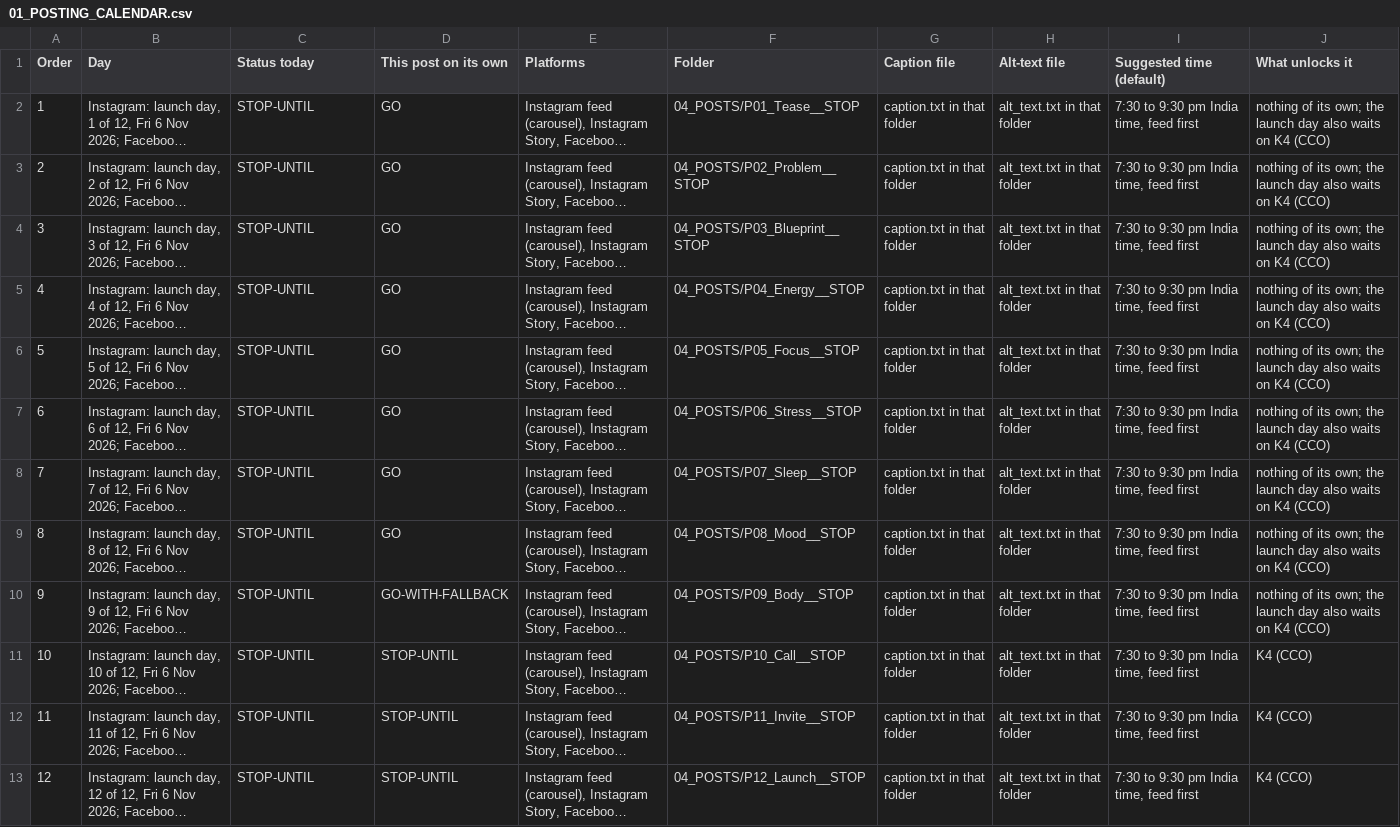
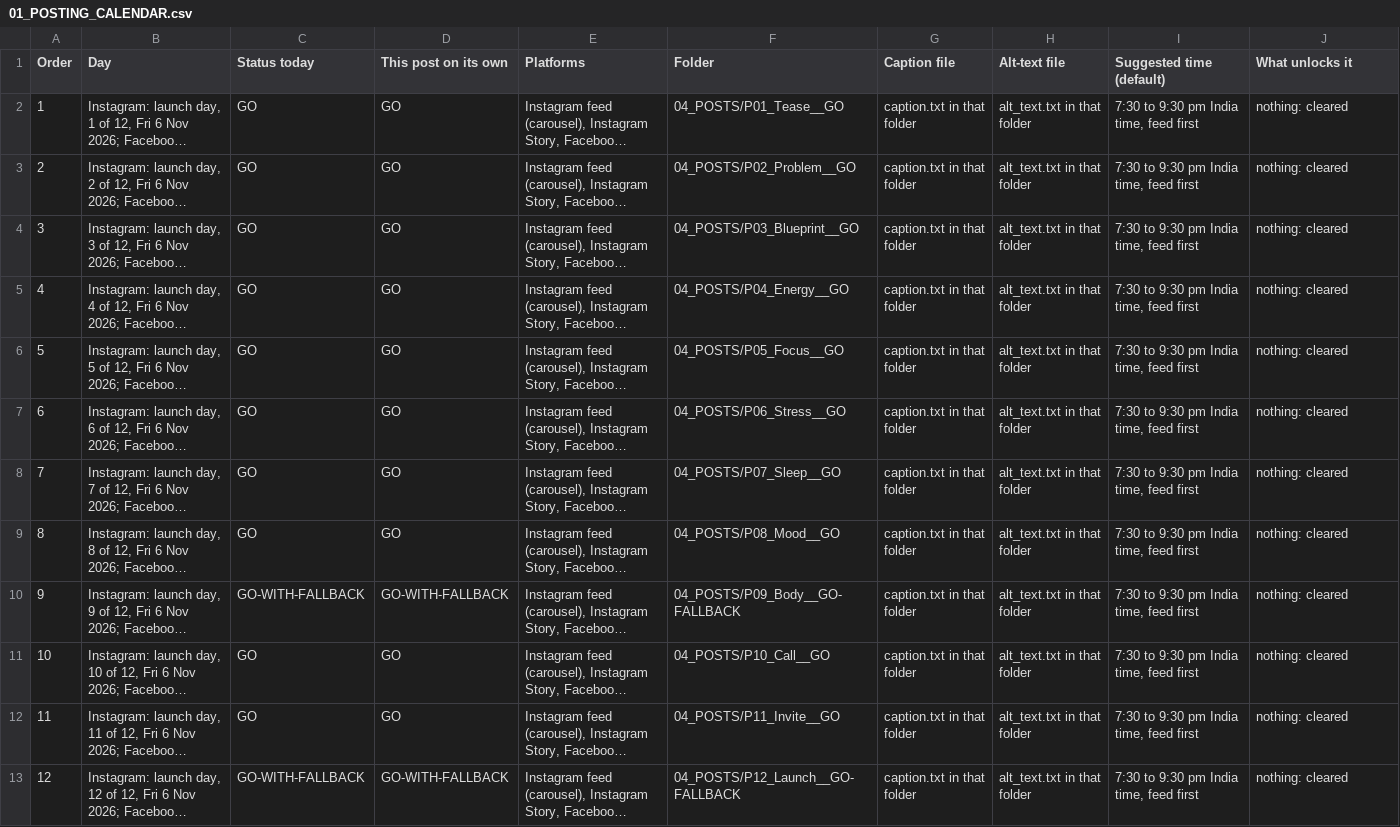
Before and after one commit to annotatory/one-picture-gheoa6, a CSV file: team/01_POSTING_CALENDAR.csv, drawn as a sheet; long unchanged cells end in …; the diff names each change by its address in the sheet, - before the commit and + after, or states it on an @@ line.

```diff
--- a/team/01_POSTING_CALENDAR.csv
+++ b/team/01_POSTING_CALENDAR.csv
-C2:C9 (Status today): STOP-UNTIL
+C2:C9 (Status today): GO
-F2 (Folder): 04_POSTS/P01_Tease__STOP
+F2 (Folder): 04_POSTS/P01_Tease__GO
-J2:J10 (What unlocks it): nothing of its own; the launch day also waits on K4 (CCO)
+J2:J10 (What unlocks it): nothing: cleared
-F3 (Folder): 04_POSTS/P02_Problem__STOP
+F3 (Folder): 04_POSTS/P02_Problem__GO
-F4 (Folder): 04_POSTS/P03_Blueprint__STOP
+F4 (Folder): 04_POSTS/P03_Blueprint__GO
-F5 (Folder): 04_POSTS/P04_Energy__STOP
+F5 (Folder): 04_POSTS/P04_Energy__GO
-F6 (Folder): 04_POSTS/P05_Focus__STOP
+F6 (Folder): 04_POSTS/P05_Focus__GO
-F7 (Folder): 04_POSTS/P06_Stress__STOP
+F7 (Folder): 04_POSTS/P06_Stress__GO
-F8 (Folder): 04_POSTS/P07_Sleep__STOP
+F8 (Folder): 04_POSTS/P07_Sleep__GO
-F9 (Folder): 04_POSTS/P08_Mood__STOP
+F9 (Folder): 04_POSTS/P08_Mood__GO
-C10 (Status today): STOP-UNTIL
+C10 (Status today): GO-WITH-FALLBACK
-F10 (Folder): 04_POSTS/P09_Body__STOP
+F10 (Folder): 04_POSTS/P09_Body__GO-FALLBACK
-C11:C12 (Status today): STOP-UNTIL
+C11:C12 (Status today): GO
-D11:D12 (This post on its own): STOP-UNTIL
+D11:D12 (This post on its own): GO
-F11 (Folder): 04_POSTS/P10_Call__STOP
+F11 (Folder): 04_POSTS/P10_Call__GO
-J11:J13 (What unlocks it): K4 (CCO)
+J11:J13 (What unlocks it): nothing: cleared
-F12 (Folder): 04_POSTS/P11_Invite__STOP
+F12 (Folder): 04_POSTS/P11_Invite__GO
-C13 (Status today): STOP-UNTIL
+C13 (Status today): GO-WITH-FALLBACK
-D13 (This post on its own): STOP-UNTIL
+D13 (This post on its own): GO-WITH-FALLBACK
-F13 (Folder): 04_POSTS/P12_Launch__STOP
+F13 (Folder): 04_POSTS/P12_Launch__GO-FALLBACK
```
Also changed, not shown: by_owner/MASTER_TRACKER.csv, 17 other files.
